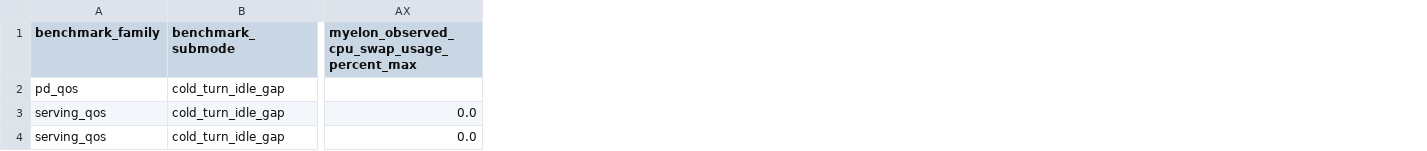
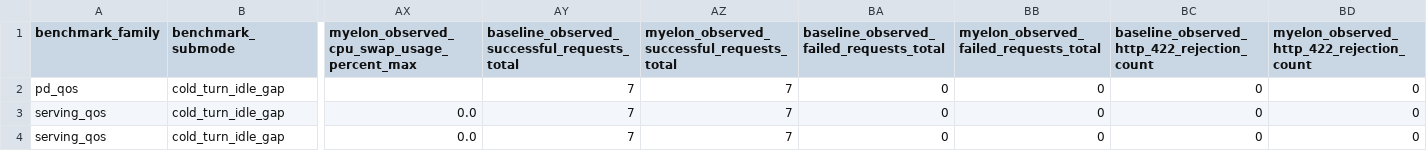
Before and after one commit to Venkat2811/vllm.rs, a CSV file: artifacts/h100_idle_gap_campaign_20260406/reports/benchmarks/current_findings.csv, drawn as a sheet; only a part is shown, gaps mark what is left out; the diff names each change by its address in the sheet, - before the commit and + after, or states it on an @@ line.

```diff
--- a/artifacts/h100_idle_gap_campaign_20260406/reports/benchmarks/current_findings.csv
+++ b/artifacts/h100_idle_gap_campaign_20260406/reports/benchmarks/current_findings.csv
+column AY, rows 1-4: baseline_observed_successful_requests_total | 7 | 7 | 7
+column AZ, rows 1-4: myelon_observed_successful_requests_total | 7 | 7 | 7
+column BA, rows 1-4: baseline_observed_failed_requests_total | 0 | 0 | 0
+column BB, rows 1-4: myelon_observed_failed_requests_total | 0 | 0 | 0
+column BC, rows 1-4: baseline_observed_http_422_rejection_count | 0 | 0 | 0
+column BD, rows 1-4: myelon_observed_http_422_rejection_count | 0 | 0 | 0
```
Also changed, not shown: artifacts/h100_bridge_campaign_20260406/reports/benchmarks/current_findings.csv, artifacts/h100_bridge_campaign_20260406/reports/benchmarks/rollup_run_index.csv, 40 other files.
